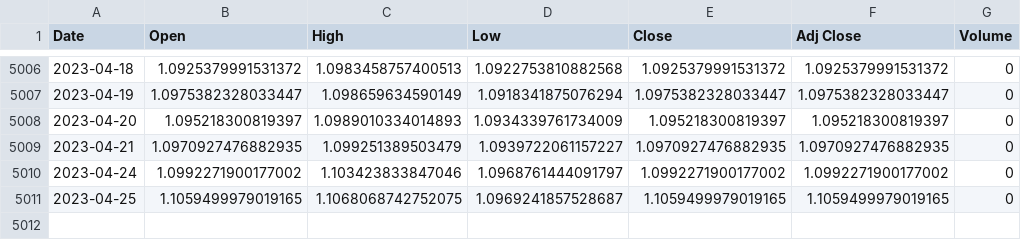
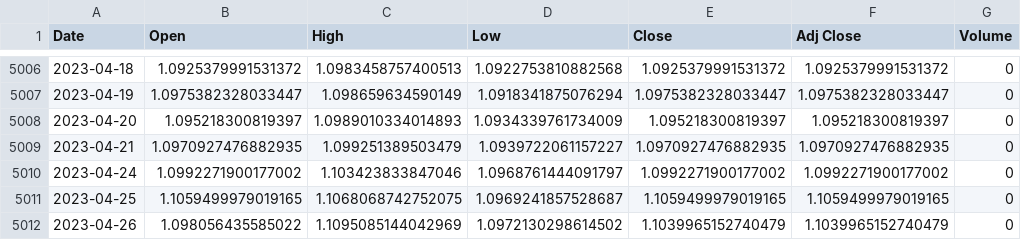
Before and after one commit to RishabhSpark/Foreign-Exchange-Value-Prediction, a CSV file: data/EURUSD=X.csv, drawn as a sheet; only a part is shown, gaps mark what is left out; the diff names each change by its address in the sheet, - before the commit and + after, or states it on an @@ line.

```diff
--- a/data/EURUSD=X.csv
+++ b/data/EURUSD=X.csv
+row 5012: 2023-04-26 | 1.098056435585022 | 1.1095085144042969 | 1.0972130298614502 | 1.1039965152740479 | 1.1039965152740479 | 0
```
Also changed, not shown: 1 other file.
